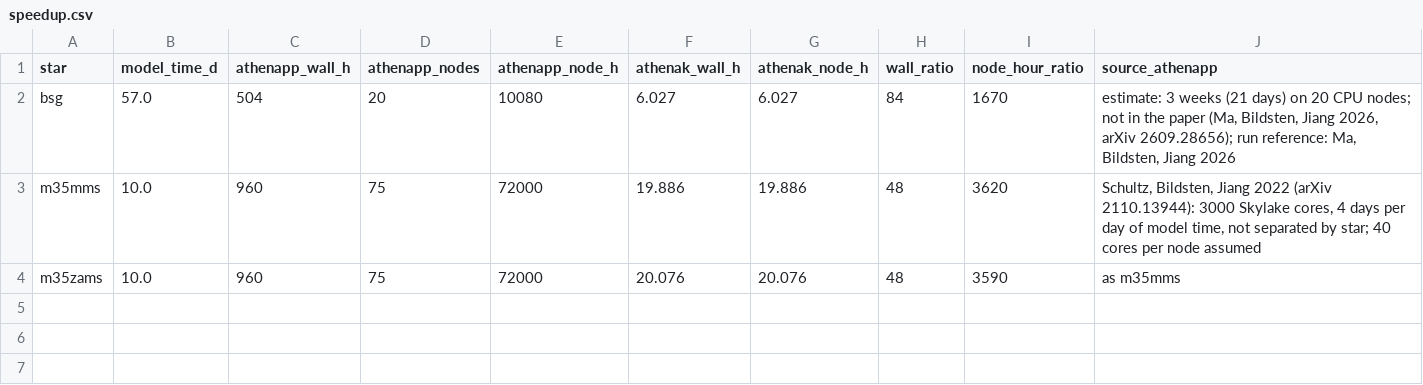
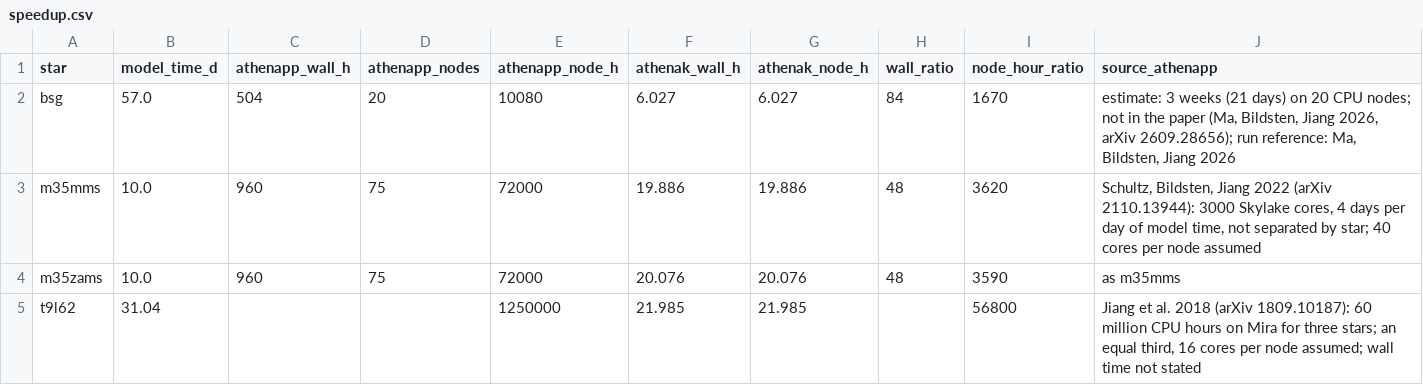
Before and after one commit to jing-ze-ma/athenak-vet-docs, a CSV file: source/performance/speedup.csv, drawn as a sheet; the diff names each change by its address in the sheet, - before the commit and + after, or states it on an @@ line.

```diff
--- a/source/performance/speedup.csv
+++ b/source/performance/speedup.csv
+row 5: t9l62 | 31.04 |  |  | 1250000 | 21.985 | 21.985 |  | 56800 | Jiang et al. 2018 (arXiv 1809.10187): 60 million CPU hours on Mira for three stars; an equal third, 16 cores per node assumed; wall time not stated
```
Also changed, not shown: source/performance/wall_times.csv, 16 other files.
